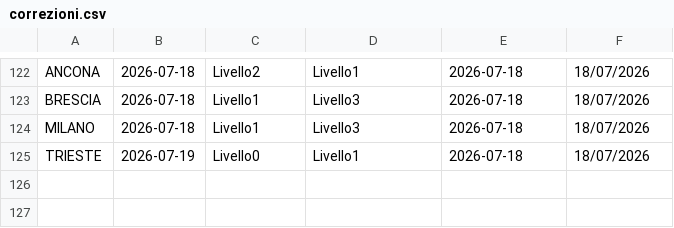
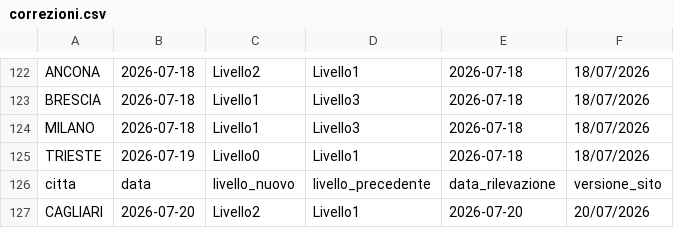
Before and after one commit to ondata/ondate-calore, a CSV file: data/correzioni.csv, drawn as a sheet; only a part is shown, gaps mark what is left out; the diff names each change by its address in the sheet, - before the commit and + after, or states it on an @@ line.

```diff
--- a/data/correzioni.csv
+++ b/data/correzioni.csv
+row 126: citta | data | livello_nuovo | livello_precedente | data_rilevazione | versione_sito
+row 127: CAGLIARI | 2026-07-20 | Livello2 | Livello1 | 2026-07-20 | 20/07/2026
```
Also changed, not shown: data/ondate-calore_PDF.csv, data/ondate-calore_archivio.csv, 45 other files.
